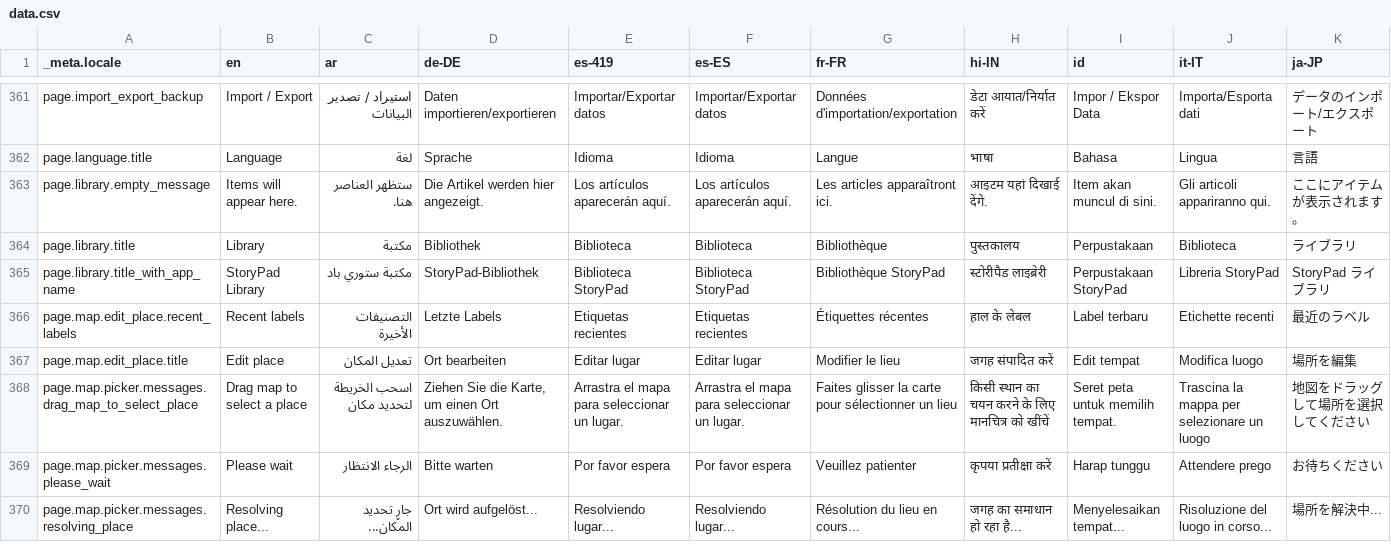
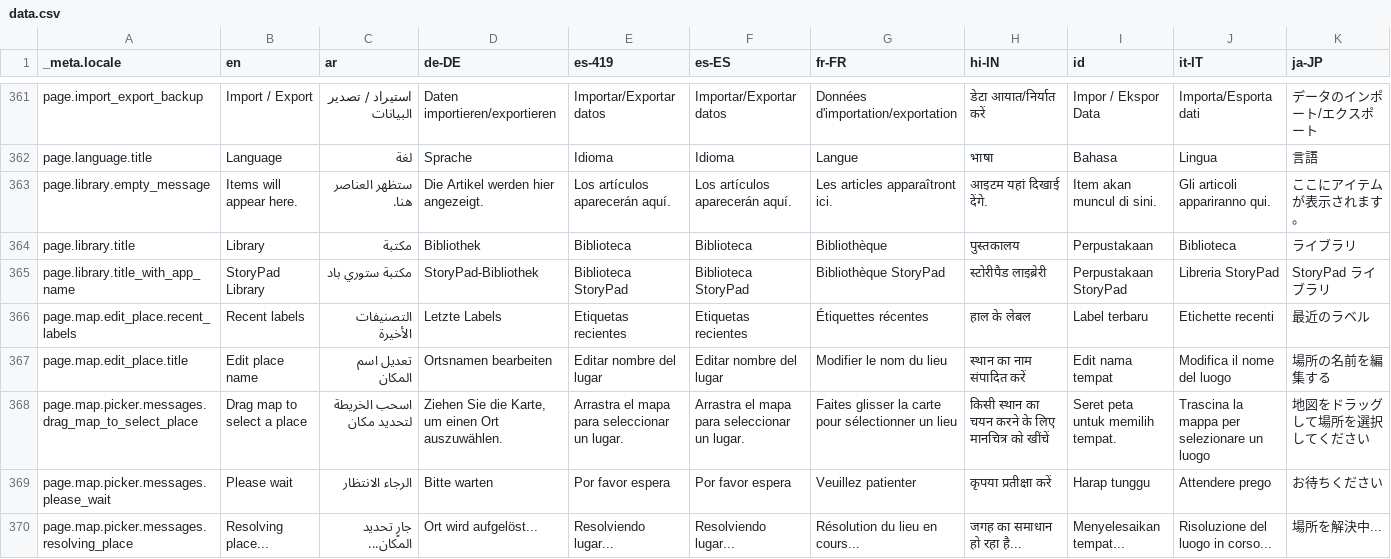
Before and after one commit to techxsarwar/anzio, a CSV file: bin/localization/data.csv, drawn as a sheet; only a part is shown, gaps mark what is left out; the diff covers the shown part only; the diff names each change by its address in the sheet, - before the commit and + after, or states it on an @@ line.

```diff
--- a/bin/localization/data.csv
+++ b/bin/localization/data.csv
-B367 (en): Edit place
+B367 (en): Edit place name
-C367 (ar): تعديل المكان
+C367 (ar): تعديل اسم المكان
-D367 (de-DE): Ort bearbeiten
+D367 (de-DE): Ortsnamen bearbeiten
-E367 (es-419): Editar lugar
+E367 (es-419): Editar nombre del lugar
-F367 (es-ES): Editar lugar
+F367 (es-ES): Editar nombre del lugar
-G367 (fr-FR): Modifier le lieu
+G367 (fr-FR): Modifier le nom du lieu
-H367 (hi-IN): जगह संपादित करें
+H367 (hi-IN): स्थान का नाम संपादित करें
-I367 (id): Edit tempat
+I367 (id): Edit nama tempat
-J367 (it-IT): Modifica luogo
+J367 (it-IT): Modifica il nome del luogo
-K367 (ja-JP): 場所を編集
+K367 (ja-JP): 場所の名前を編集する
```
Also changed, not shown: 2 added rows, 3 removed rows and 10 edited cells elsewhere in this file, 43 other files.
